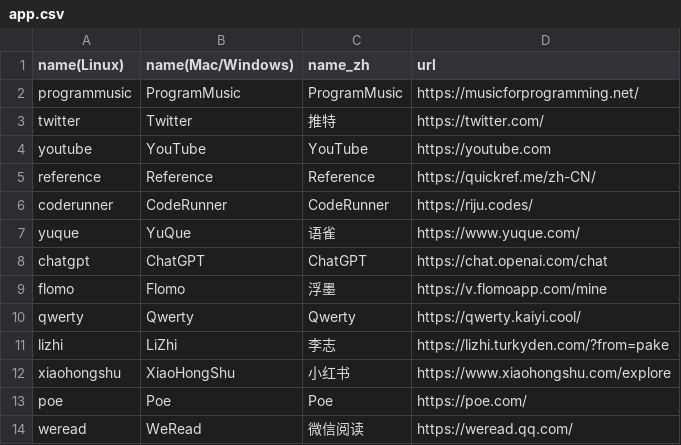
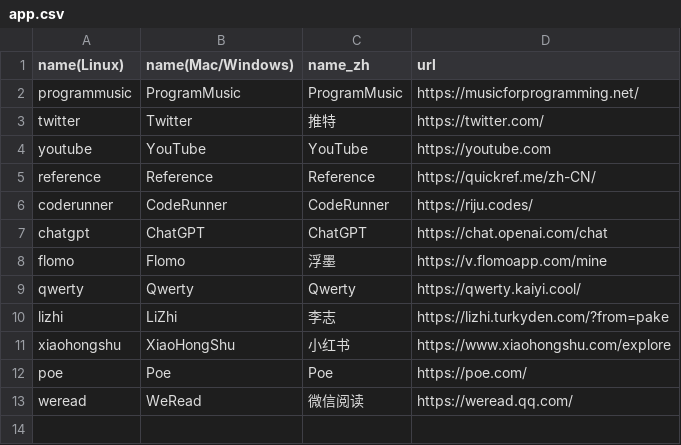
Before and after one commit to Oyase-shinobi/Pake, a CSV file: app.csv, drawn as a sheet; the diff names each change by its address in the sheet, - before the commit and + after, or states it on an @@ line.

```diff
--- a/app.csv
+++ b/app.csv
-row 7: yuque | YuQue | 语雀 | https://www.yuque.com/
```
Also changed, not shown: 2 other files.
